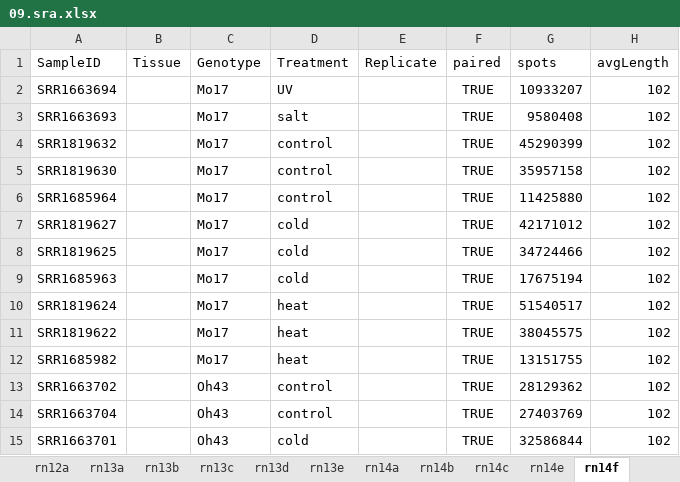
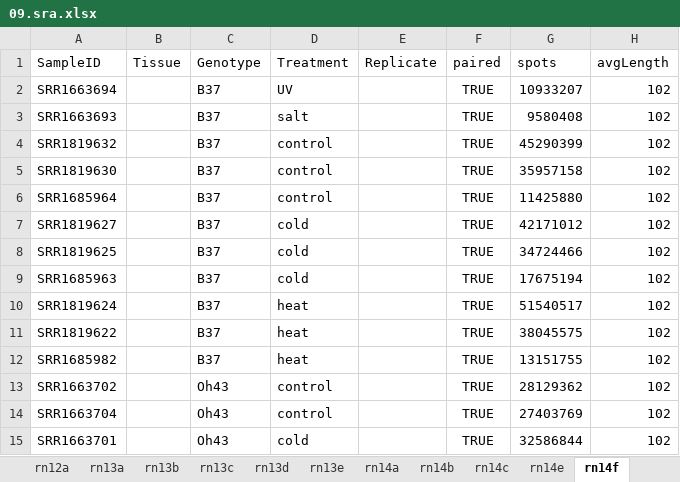
Before and after one commit to orionzhou/barn, an Excel workbook: data/09.sra.xlsx, sheet rn14f, drawn as a sheet; only a part is shown; values as stored, in another font and other column widths than the file's, no borders; the diff names each change by its address in the sheet, - before the commit and + after, or states it on an @@ line.

```diff
--- a/data/09.sra.xlsx (sheet rn14f)
+++ b/data/09.sra.xlsx (sheet rn14f)
-C2:C12 (Genotype): Mo17
+C2:C12 (Genotype): B37
```
Also changed, not shown: data/01.cfg.xlsx, 2 other files.
